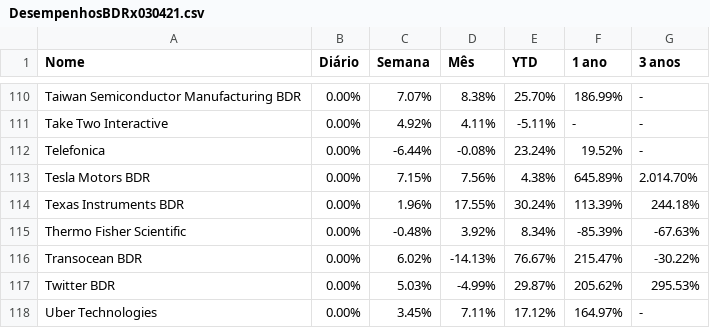
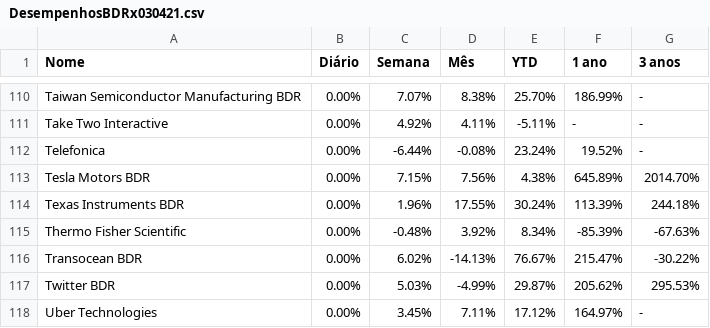
Before and after one commit to cgionc/SimuladorBotAtivoFinanceiro, a CSV file: DesempenhosBDRx030421.csv, drawn as a sheet; only a part is shown, gaps mark what is left out.

Commit message:
Update DesempenhosBDRx030421.csv

```diff
--- a/DesempenhosBDRx030421.csv
+++ b/DesempenhosBDRx030421.csv
@@ -112,3 +112,3 @@ Take Two Interactive,0.00%,4.92%,4.11%,-5.11%,-,-
 Telefonica,0.00%,-6.44%,-0.08%,23.24%,19.52%,-
-Tesla Motors BDR,0.00%,7.15%,7.56%,4.38%,645.89%,2.014.70%
+Tesla Motors BDR,0.00%,7.15%,7.56%,4.38%,645.89%,2014.70%
 Texas Instruments BDR,0.00%,1.96%,17.55%,30.24%,113.39%,244.18%
```
